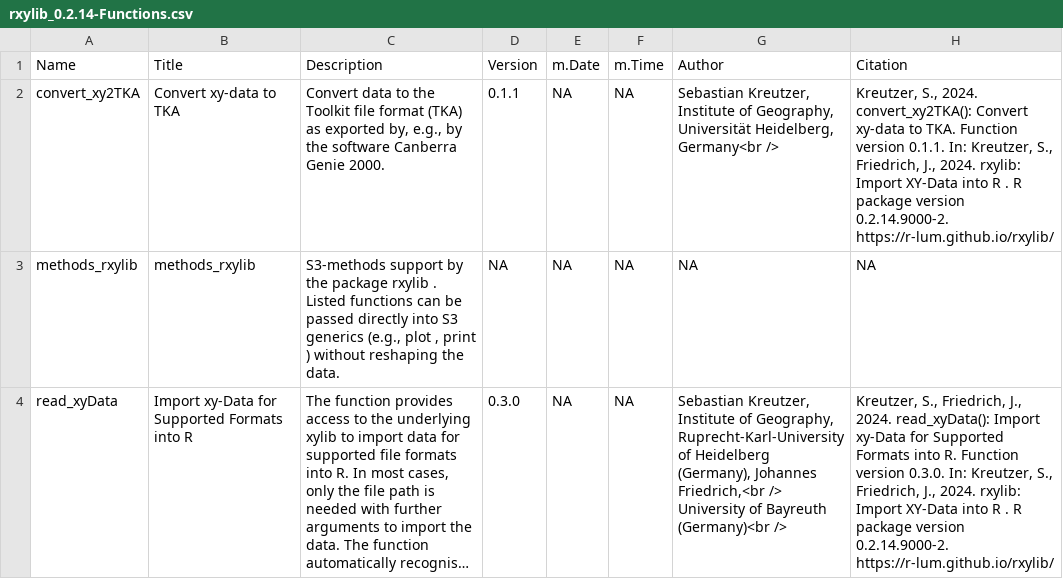
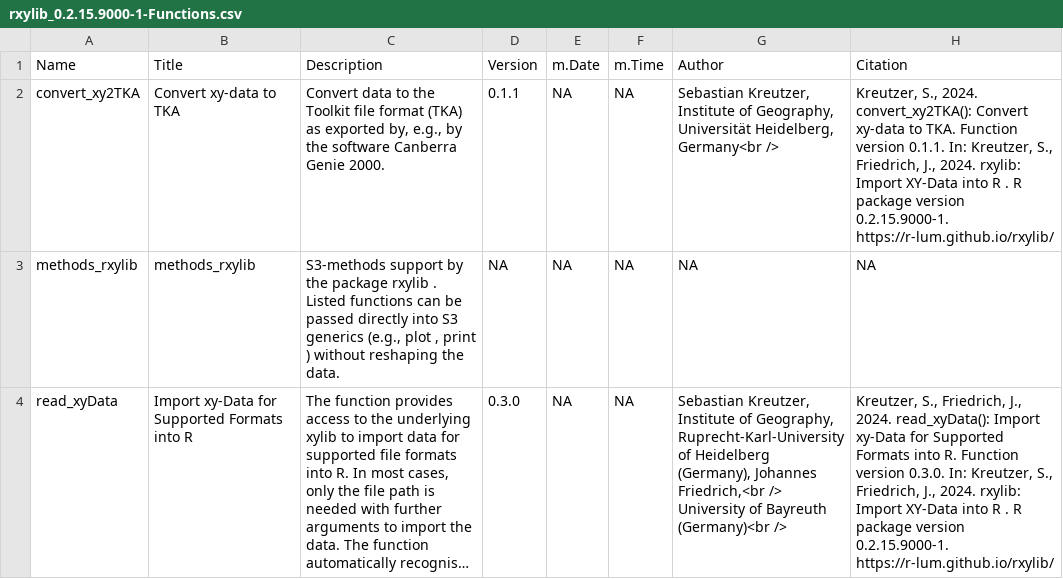
Before and after one commit to R-Lum/rxylib, a CSV file: rxylib.BuildResults/rxylib_0.2.15.9000-1-Functions.csv (was rxylib.BuildResults/rxylib_0.2.14-Functions.csv), drawn as a sheet; long unchanged cells end in …; the diff names each change by its address in the sheet, - before the commit and + after, or states it on an @@ line.

Commit message:
Bump version number after CRAN release

```diff
--- a/rxylib.BuildResults/rxylib_0.2.14-Functions.csv
+++ b/rxylib.BuildResults/rxylib_0.2.15.9000-1-Functions.csv
-H2 (Citation): …package version 0.2.14.9000-2. https://r-lum.github.io/rxylib/
+H2 (Citation): …package version 0.2.15.9000-1. https://r-lum.github.io/rxylib/
-H4 (Citation): …package version 0.2.14.9000-2. https://r-lum.github.io/rxylib/
+H4 (Citation): …package version 0.2.15.9000-1. https://r-lum.github.io/rxylib/
```
Also changed, not shown: 19 other files.
